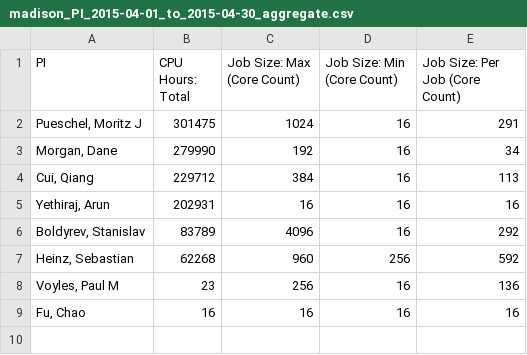
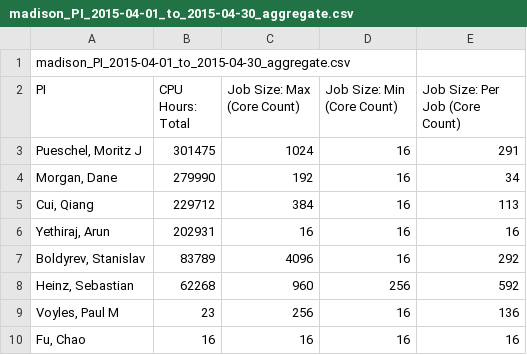
Before and after one commit to ChristinaLK/xd, a CSV file: reports/madison_PI_2015-04-01_to_2015-04-30_aggregate.csv, drawn as a sheet.

```diff
--- a/reports/madison_PI_2015-04-01_to_2015-04-30_aggregate.csv
+++ b/reports/madison_PI_2015-04-01_to_2015-04-30_aggregate.csv
@@ -1 +1,2 @@
+madison_PI_2015-04-01_to_2015-04-30_aggregate.csv
 PI,CPU Hours: Total,Job Size: Max (Core Count),Job Size: Min (Core Count),Job Size: Per Job (Core Count)
```
Also changed, not shown: reports/madison_PI_2015-01-01_to_2015-05-01_aggregate.csv, 4 other files.
